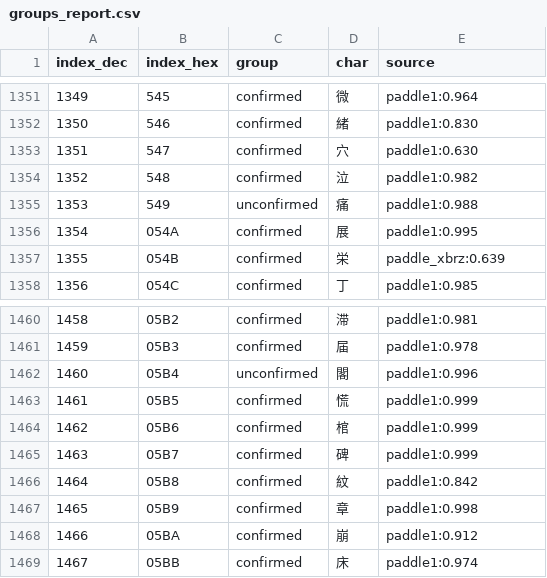
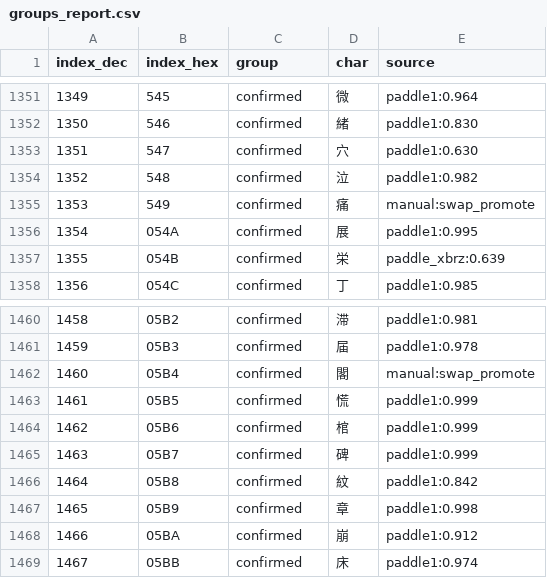
Before and after one commit to nE0sIghT/langrisser-5-translation, a CSV file: data/font_mapping/groups_report.csv, drawn as a sheet; only a part is shown, gaps mark what is left out; the diff covers the shown part only.

```diff
--- a/data/font_mapping/groups_report.csv
+++ b/data/font_mapping/groups_report.csv
@@ -1354,3 +1354,3 @@ index_dec,index_hex,group,char,source
 1352,548,confirmed,泣,paddle1:0.982
-1353,549,unconfirmed,痛,paddle1:0.988
+1353,549,confirmed,痛,manual:swap_promote
 1354,054A,confirmed,展,paddle1:0.995
@@ -1461,3 +1461,3 @@ index_dec,index_hex,group,char,source
 1459,05B3,confirmed,届,paddle1:0.978
-1460,05B4,unconfirmed,閣,paddle1:0.996
+1460,05B4,confirmed,閣,manual:swap_promote
 1461,05B5,confirmed,慌,paddle1:0.999
```
Also changed, not shown: 14 edited cells elsewhere in this file, 1 other file.
